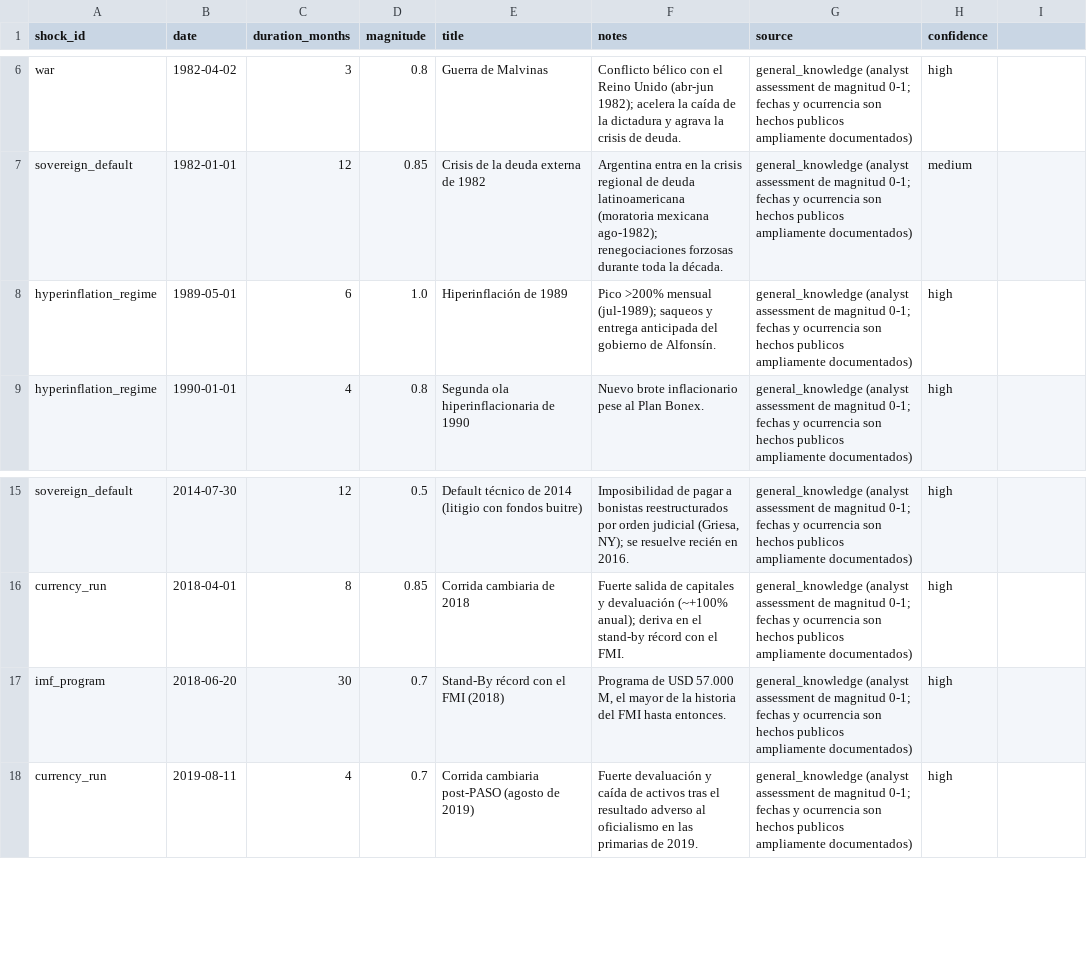
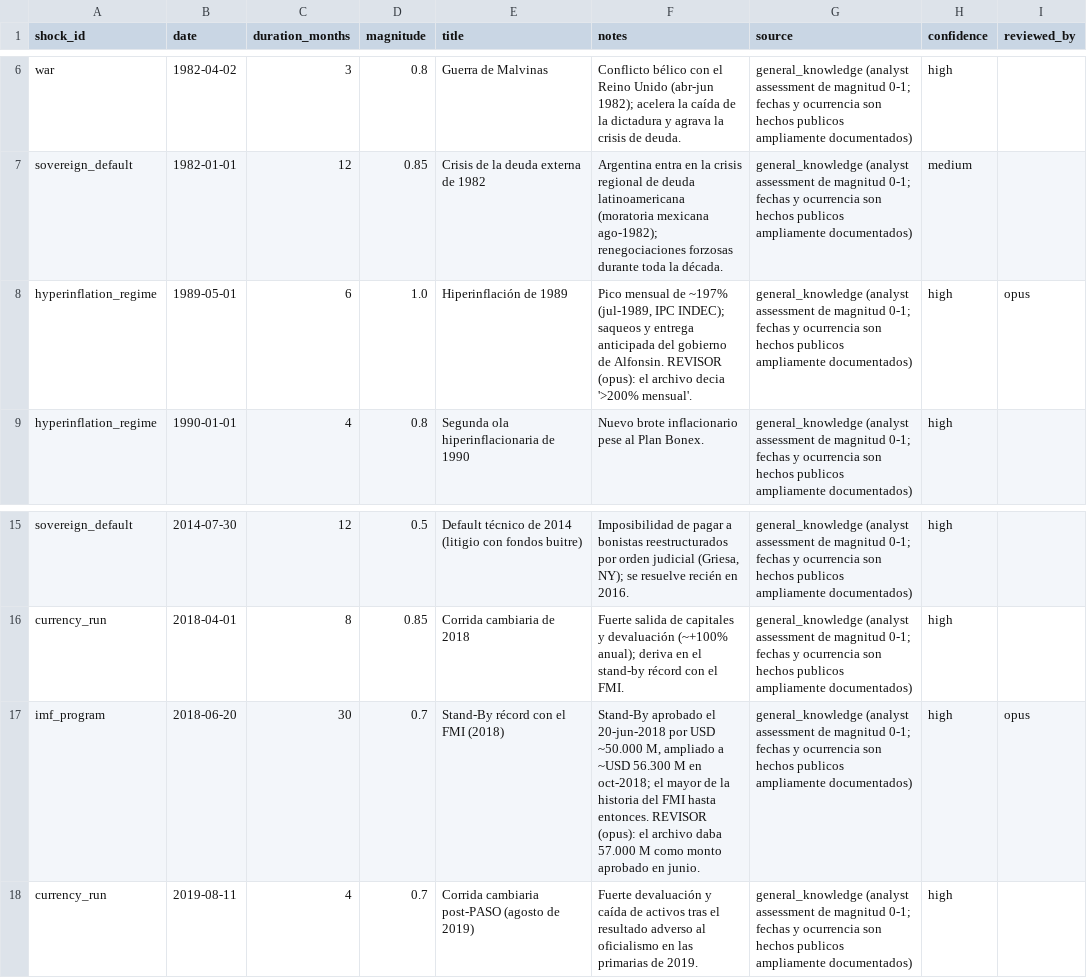
Before and after one commit to auparrino/git_test, a CSV file: data/countries/argentina/politics/shocks_calendar.csv, drawn as a sheet; only a part is shown, gaps mark what is left out; the diff names each change by its address in the sheet, - before the commit and + after, or states it on an @@ line.

```diff
--- a/data/countries/argentina/politics/shocks_calendar.csv
+++ b/data/countries/argentina/politics/shocks_calendar.csv
-I1: (empty)
+I1: reviewed_by
-F8 (notes): Pico >200% mensual (jul-1989); saqueos y entrega anticipada del gobierno de Alfonsín.
+F8 (notes): Pico mensual de ~197% (jul-1989, IPC INDEC); saqueos y entrega anticipada del gobierno de Alfonsin. REVISOR (opus): el archivo decia '>200% mensual'.
-I8 (reviewed_by): (empty)
+I8 (reviewed_by): opus
-F17 (notes): Programa de USD 57.000 M, el mayor de la historia del FMI hasta entonces.
+F17 (notes): Stand-By aprobado el 20-jun-2018 por USD ~50.000 M, ampliado a ~USD 56.300 M en oct-2018; el mayor de la historia del FMI hasta entonces. REVISOR (opus): el archivo daba 57.000 M como monto aprobado en junio.
-I17 (reviewed_by): (empty)
+I17 (reviewed_by): opus
```
Also changed, not shown: data/countries/argentina/politics/events.csv, data/countries/argentina/politics/provinces.csv, 6 other files.
